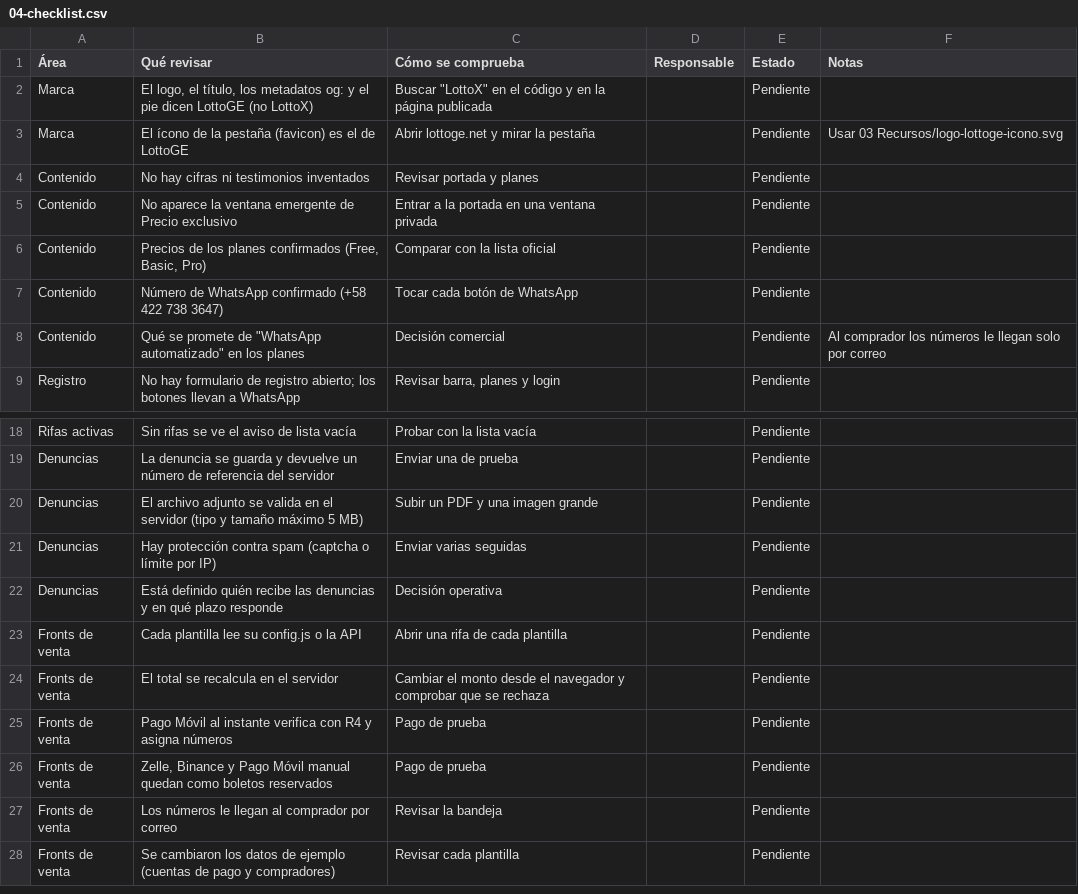
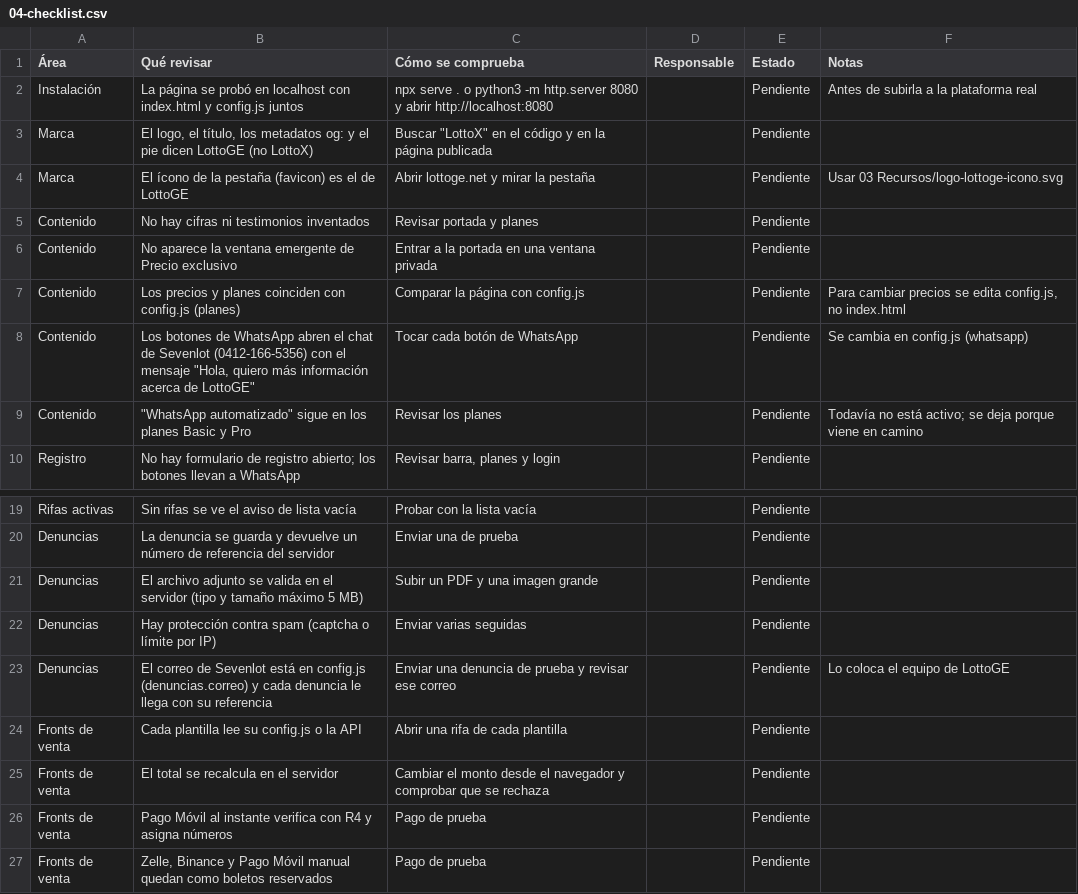
Before and after one commit to jeanfk10/SevenlotFront, a CSV file: kit/04-checklist.csv, drawn as a sheet; only a part is shown, gaps mark what is left out; the shorter side is filled out with more unchanged rows; addresses are those after the commit; the diff names each change by its address in the sheet, - before the commit and + after, or states it on an @@ line.

```diff
--- a/kit/04-checklist.csv
+++ b/kit/04-checklist.csv
+row 2: Instalación | La página se probó en localhost con index.html y config.js juntos | npx serve . o python3 -m http.server 8080 y abrir http://localhost:8080 |  | Pendiente | Antes de subirla a la plataforma real
-B7 (Qué revisar): Precios de los planes confirmados (Free, Basic, Pro)
+B7 (Qué revisar): Los precios y planes coinciden con config.js (planes)
-C7 (Cómo se comprueba): Comparar con la lista oficial
+C7 (Cómo se comprueba): Comparar la página con config.js
-F7 (Notas): (empty)
+F7 (Notas): Para cambiar precios se edita config.js, no index.html
-B8 (Qué revisar): Número de WhatsApp confirmado (+58 422 738 3647)
+B8 (Qué revisar): Los botones de WhatsApp abren el chat de Sevenlot (0412-166-5356) con el mensaje "Hola, quiero más información acerca de LottoGE"
-F8 (Notas): (empty)
+F8 (Notas): Se cambia en config.js (whatsapp)
-B9 (Qué revisar): Qué se promete de "WhatsApp automatizado" en los planes
+B9 (Qué revisar): "WhatsApp automatizado" sigue en los planes Basic y Pro
-C9 (Cómo se comprueba): Decisión comercial
+C9 (Cómo se comprueba): Revisar los planes
-F9 (Notas): Al comprador los números le llegan solo por correo
+F9 (Notas): Todavía no está activo; se deja porque viene en camino
-B23 (Qué revisar): Está definido quién recibe las denuncias y en qué plazo responde
+B23 (Qué revisar): El correo de Sevenlot está en config.js (denuncias.correo) y cada denuncia le llega con su referencia
-C23 (Cómo se comprueba): Decisión operativa
+C23 (Cómo se comprueba): Enviar una denuncia de prueba y revisar ese correo
-F23 (Notas): (empty)
+F23 (Notas): Lo coloca el equipo de LottoGE
```
Also changed, not shown: 10 other files.
